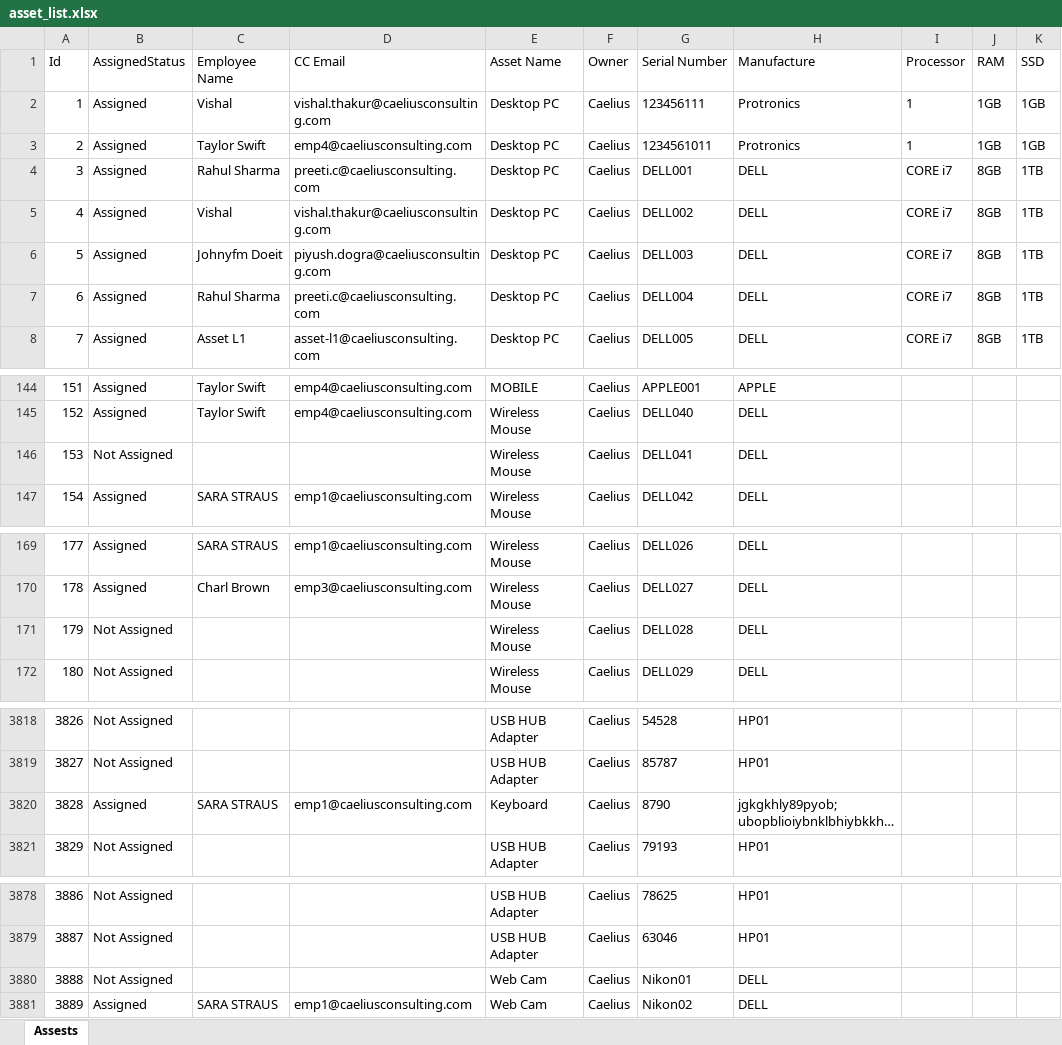
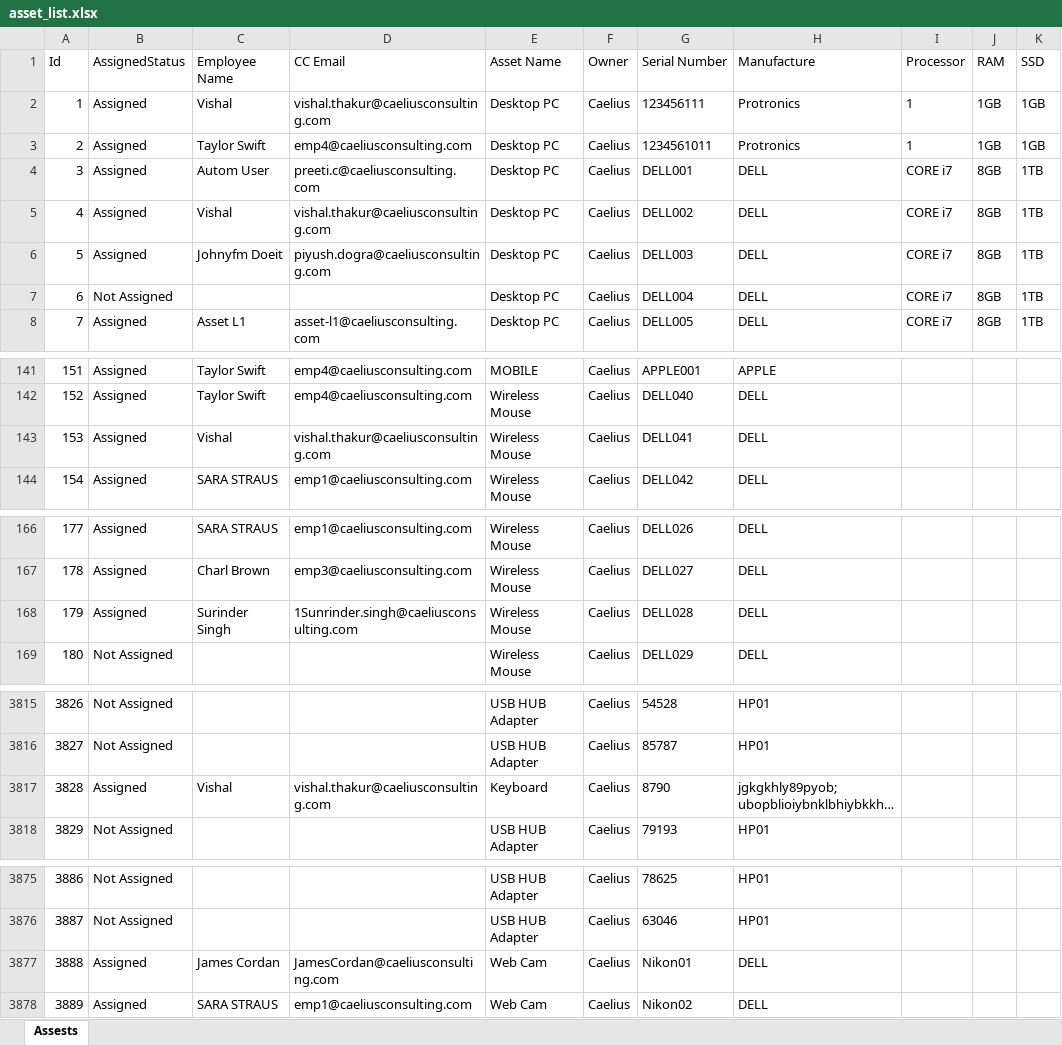
Before and after one commit to SQE-Labs/HRMIS-Playwright, an Excel workbook: Download/asset_list.xlsx, sheet Assests, drawn as a sheet; only a part is shown, gaps mark what is left out; long unchanged cells end in …; values as stored, in another font and other column widths than the file's, no borders; addresses are those after the commit; the diff covers the shown part only; the diff names each change by its address in the sheet, - before the commit and + after, or states it on an @@ line.

```diff
--- a/Download/asset_list.xlsx (sheet Assests)
+++ b/Download/asset_list.xlsx (sheet Assests)
-C4 (Employee Name): Rahul Sharma
+C4 (Employee Name): Autom User
-B7 (AssignedStatus): Assigned
+B7 (AssignedStatus): Not Assigned
-C7 (Employee Name): Rahul Sharma
+C7 (Employee Name): (empty)
-D7 (CC Email): preeti.c@caeliusconsulting.com
+D7 (CC Email): (empty)
-B143 (AssignedStatus): Not Assigned
+B143 (AssignedStatus): Assigned
-C143 (Employee Name): (empty)
+C143 (Employee Name): Vishal
-D143 (CC Email): (empty)
+D143 (CC Email): vishal.thakur@caeliusconsulting.com
-B168 (AssignedStatus): Not Assigned
+B168 (AssignedStatus): Assigned
-C168 (Employee Name): (empty)
+C168 (Employee Name): Surinder Singh
-D168 (CC Email): (empty)
+D168 (CC Email): 1Sunrinder.singh@caeliusconsulting.com
-C3817 (Employee Name): SARA STRAUS
+C3817 (Employee Name): Vishal
-D3817 (CC Email): emp1@caeliusconsulting.com
+D3817 (CC Email): vishal.thakur@caeliusconsulting.com
-B3877 (AssignedStatus): Not Assigned
+B3877 (AssignedStatus): Assigned
-C3877 (Employee Name): (empty)
+C3877 (Employee Name): James Cordan
-D3877 (CC Email): (empty)
+D3877 (CC Email): JamesCordan@caeliusconsulting.com
```
Also changed, not shown: 130 added rows, 3 removed rows and 30 edited cells elsewhere in this sheet, 26 other files.
